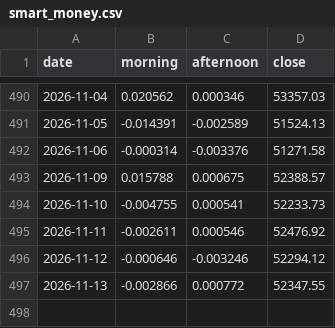
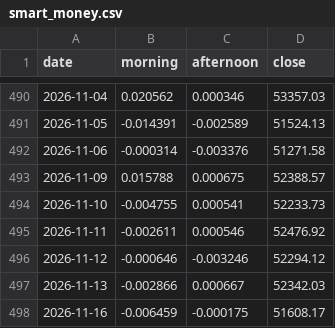
Before and after one commit to bluebloom18/macro-compass, a CSV file: data/smart_money.csv, drawn as a sheet; only a part is shown, gaps mark what is left out.

```diff
--- a/data/smart_money.csv
+++ b/data/smart_money.csv
@@ -496,2 +496,3 @@ date,morning,afternoon,close
 2026-11-12,-0.000646,-0.003246,52294.12
-2026-11-13,-0.002866,0.000772,52347.55
+2026-11-13,-0.002866,0.000667,52342.03
+2026-11-16,-0.006459,-0.000175,51608.17
```
